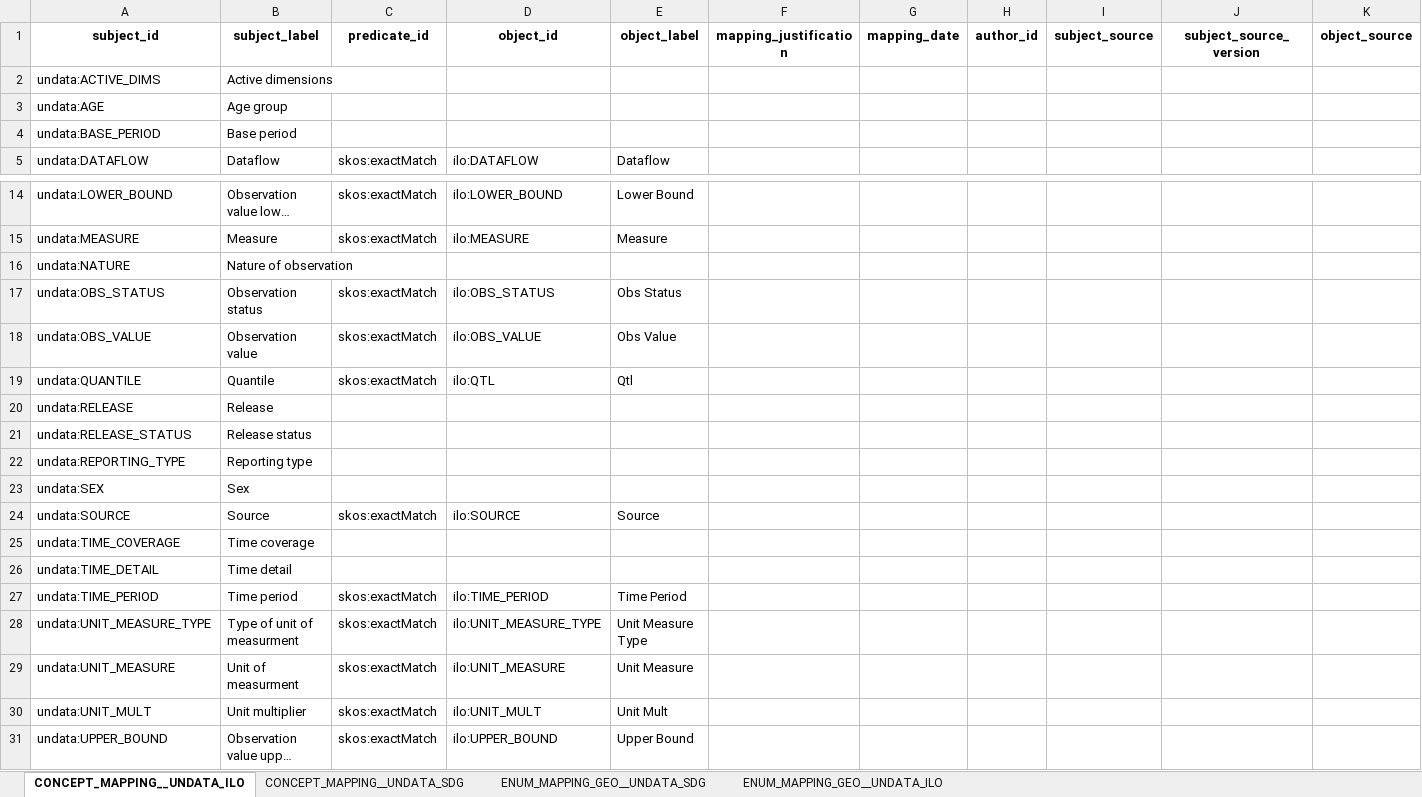
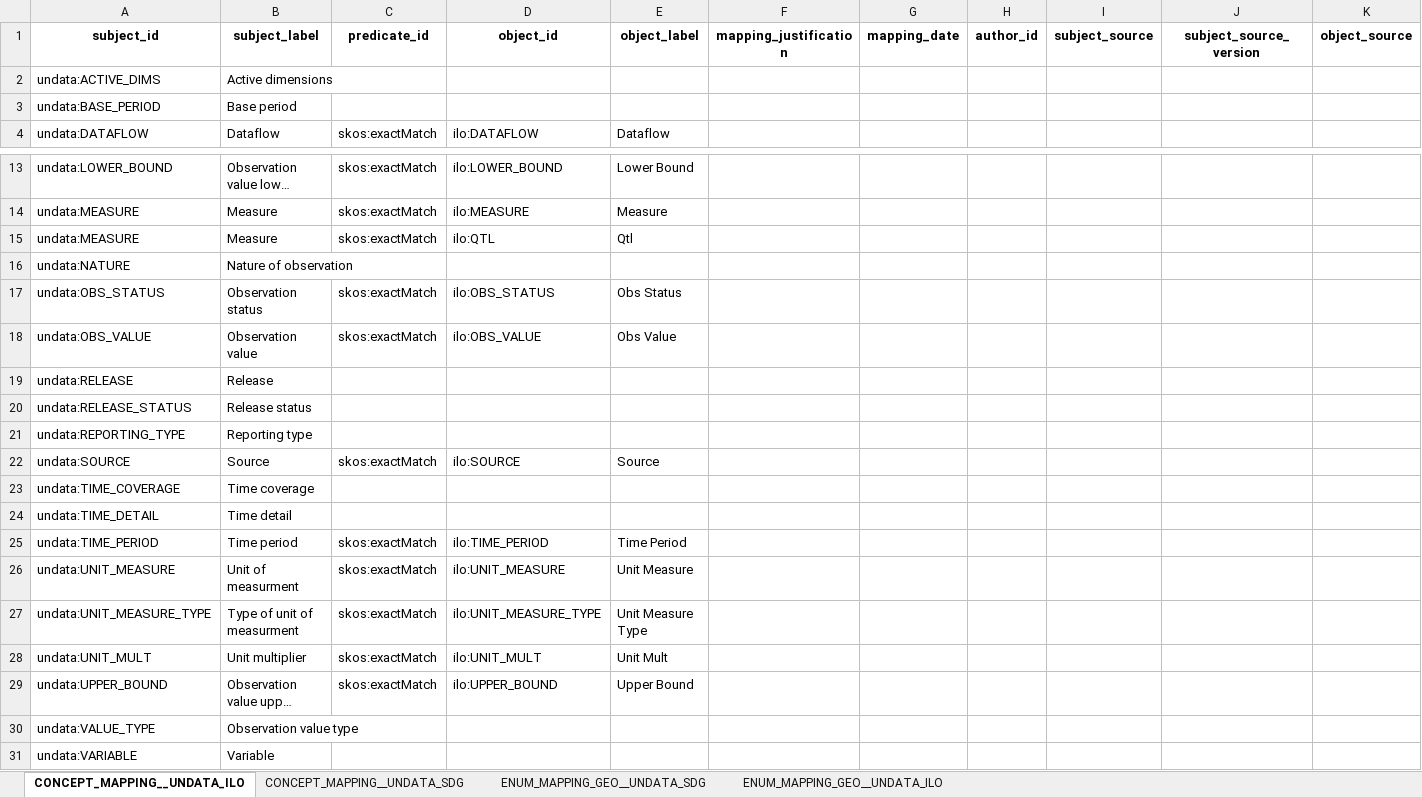
Before and after one commit to gonzalezmorales/dagstuhl-example-sdg-ilo, an Excel workbook: inputs/Example_mappings.xlsx, sheet CONCEPT_MAPPING__UNDATA_ILO, drawn as a sheet; only a part is shown, gaps mark what is left out; the shorter side is filled out with more unchanged rows; long unchanged cells end in …; values as stored, in another font and other column widths than the file's, no borders; removed rows and columns are numbered as before the commit, all else as after; rows hold the shown columns only; the diff names each change by its address in the sheet, - before the commit and + after, or states it on an @@ line.

```diff
--- a/inputs/Example_mappings.xlsx (sheet CONCEPT_MAPPING__UNDATA_ILO)
+++ b/inputs/Example_mappings.xlsx (sheet CONCEPT_MAPPING__UNDATA_ILO)
-row 3: undata:AGE | Age group
+row 15: undata:MEASURE | Measure | skos:exactMatch | ilo:QTL | Qtl
-row 19: undata:QUANTILE | Quantile | skos:exactMatch | ilo:QTL | Qtl
-row 23: undata:SEX | Sex
@@ row 29 moved to row 26: undata:UNIT_MEASURE @@
```
Also changed, not shown: sheet CONCEPT_MAPPING__UNDATA_SDG, 3 other files.
